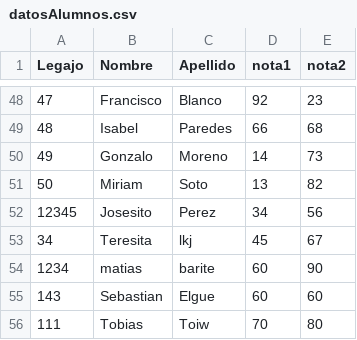
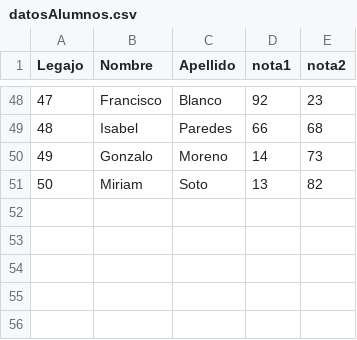
Before and after one commit to Franciscofuhr/archivosjson, a CSV file: datosAlumnos.csv, drawn as a sheet; only a part is shown, gaps mark what is left out; the diff names each change by its address in the sheet, - before the commit and + after, or states it on an @@ line.

Commit message:
Agregado de Error por crear alumno con legajo ya existente y funciones de testing de la funcion de crear alumno

```diff
--- a/datosAlumnos.csv
+++ b/datosAlumnos.csv
-row 52: 12345 | Josesito | Perez | 34 | 56
-row 53: 34 | Teresita | lkj | 45 | 67
-row 54: 1234 | matias | barite | 60 | 90
-row 55: 143 | Sebastian | Elgue | 60 | 60
-row 56: 111 | Tobias | Toiw | 70 | 80
```
Also changed, not shown: 14 other files.
